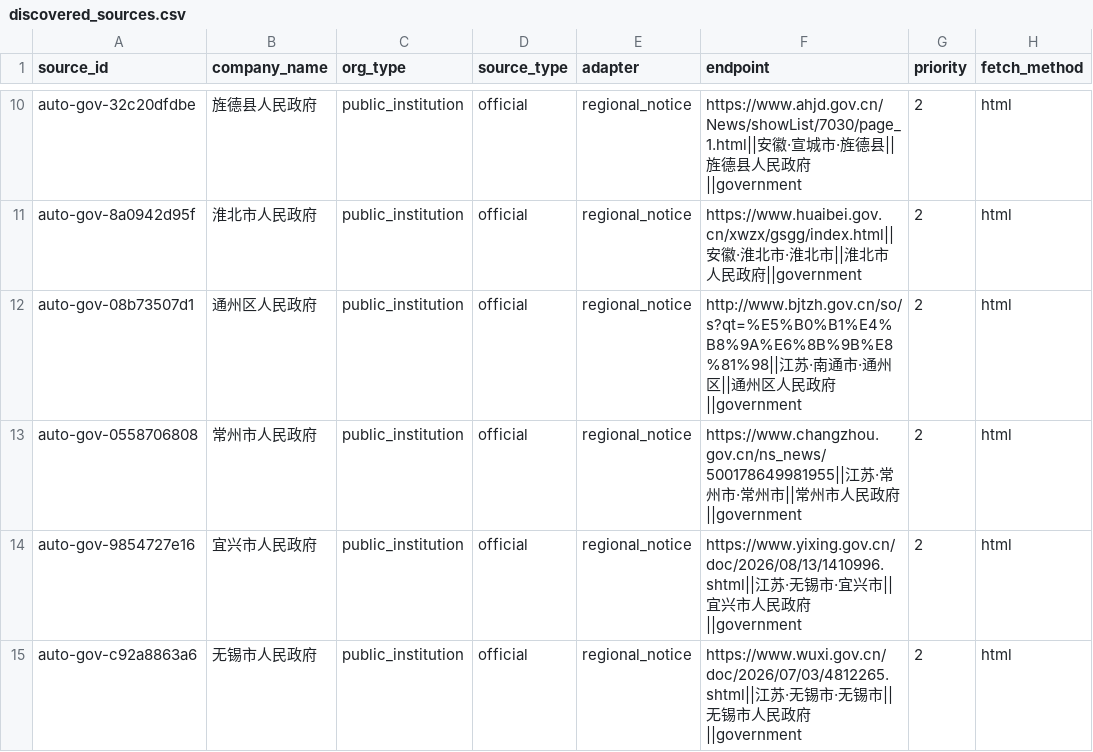
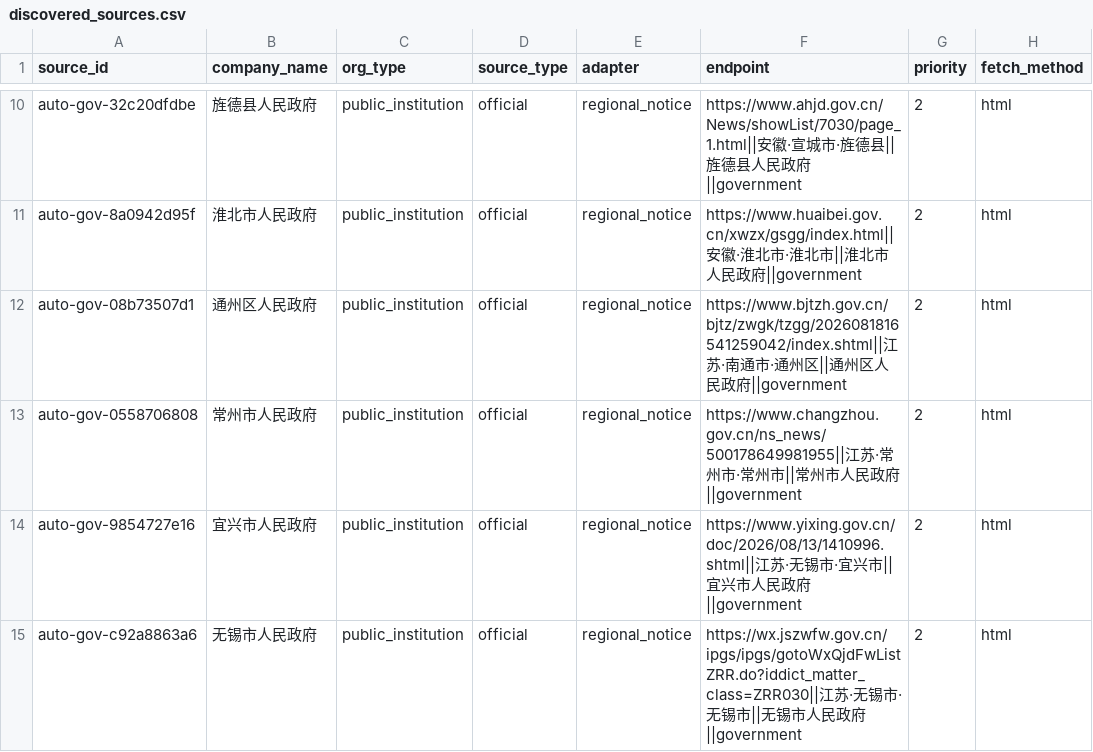
Before and after one commit to wanlingren/job-radar, a CSV file: config/discovered_sources.csv, drawn as a sheet; only a part is shown, gaps mark what is left out; the diff covers the shown part only; the diff names each change by its address in the sheet, - before the commit and + after, or states it on an @@ line.

```diff
--- a/config/discovered_sources.csv
+++ b/config/discovered_sources.csv
-F12 (endpoint): http://www.bjtzh.gov.cn/so/s?qt=%E5%B0%B1%E4%B8%9A%E6%8B%9B%E8%81%98||江苏…
+F12 (endpoint): https://www.bjtzh.gov.cn/bjtz/zwgk/tzgg/2026081816541259042/index.shtml||江苏…
-F15 (endpoint): https://www.wuxi.gov.cn/doc/2026/07/03/4812265.shtml||江苏…
+F15 (endpoint): https://wx.jszwfw.gov.cn/ipgs/ipgs/gotoWxQjdFwListZRR.do?iddict_matter_class=ZRR030||江苏…
```
Also changed, not shown: 1 removed row and 3 edited cells elsewhere in this file, config/discovered_universities.csv, config/university_coverage.csv, 12 other files.
